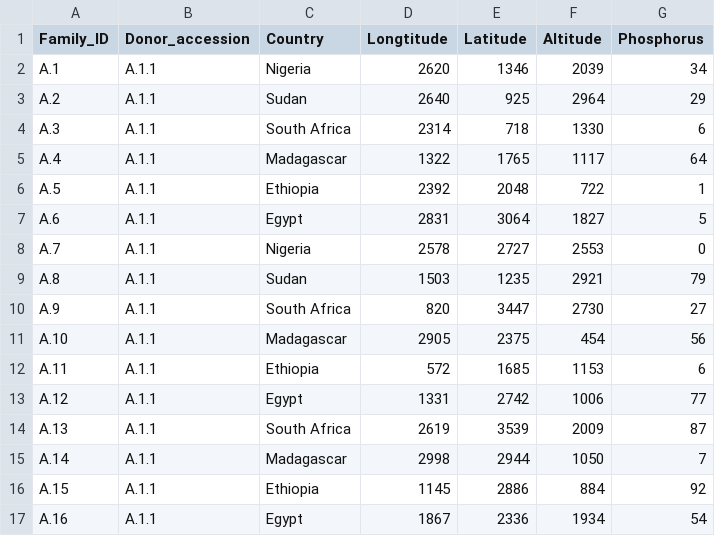
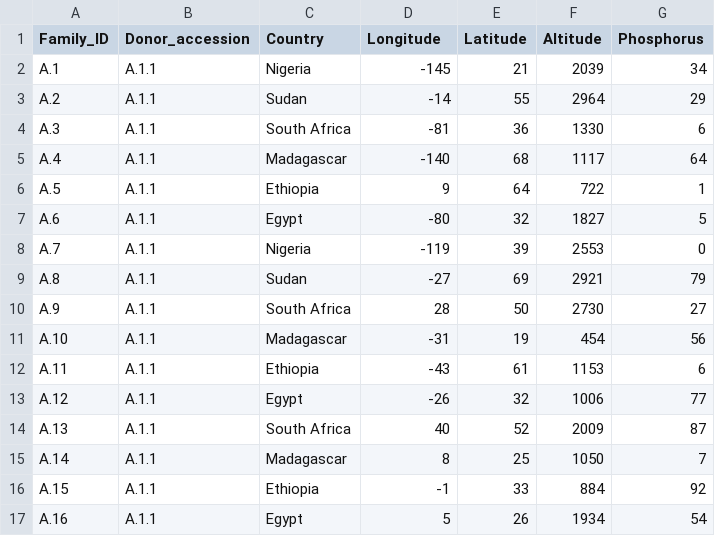
Before and after one commit to sawers-rellan-labs/BZea, a CSV file: Data/data2.csv, drawn as a sheet; only a part is shown; the diff covers the shown part only.

```diff
--- a/Data/data2.csv
+++ b/Data/data2.csv
@@ -1,17 +1,17 @@
-Family_ID,Donor_accession,Country,Longtitude,Latitude,Altitude,Phosphorus
-A.1,A.1.1,Nigeria,2620,1346,2039,34
-A.2,A.1.1,Sudan,2640,925,2964,29
-A.3,A.1.1,South Africa,2314,718,1330,6
-A.4,A.1.1,Madagascar,1322,1765,1117,64
-A.5,A.1.1,Ethiopia,2392,2048,722,1
-A.6,A.1.1,Egypt,2831,3064,1827,5
-A.7,A.1.1,Nigeria,2578,2727,2553,0
-A.8,A.1.1,Sudan,1503,1235,2921,79
-A.9,A.1.1,South Africa,820,3447,2730,27
-A.10,A.1.1,Madagascar,2905,2375,454,56
-A.11,A.1.1,Ethiopia,572,1685,1153,6
-A.12,A.1.1,Egypt,1331,2742,1006,77
-A.13,A.1.1,South Africa,2619,3539,2009,87
-A.14,A.1.1,Madagascar,2998,2944,1050,7
-A.15,A.1.1,Ethiopia,1145,2886,884,92
-A.16,A.1.1,Egypt,1867,2336,1934,54
+Family_ID,Donor_accession,Country,Longitude,Latitude,Altitude,Phosphorus
+A.1,A.1.1,Nigeria,-145,21,2039,34
+A.2,A.1.1,Sudan,-14,55,2964,29
+A.3,A.1.1,South Africa,-81,36,1330,6
+A.4,A.1.1,Madagascar,-140,68,1117,64
+A.5,A.1.1,Ethiopia,9,64,722,1
+A.6,A.1.1,Egypt,-80,32,1827,5
+A.7,A.1.1,Nigeria,-119,39,2553,0
+A.8,A.1.1,Sudan,-27,69,2921,79
+A.9,A.1.1,South Africa,28,50,2730,27
+A.10,A.1.1,Madagascar,-31,19,454,56
+A.11,A.1.1,Ethiopia,-43,61,1153,6
+A.12,A.1.1,Egypt,-26,32,1006,77
+A.13,A.1.1,South Africa,40,52,2009,87
+A.14,A.1.1,Madagascar,8,25,1050,7
+A.15,A.1.1,Ethiopia,-1,33,884,92
+A.16,A.1.1,Egypt,5,26,1934,54
```
Also changed, not shown: 118 edited cells elsewhere in this file, Data/data.csv, 4 other files.
